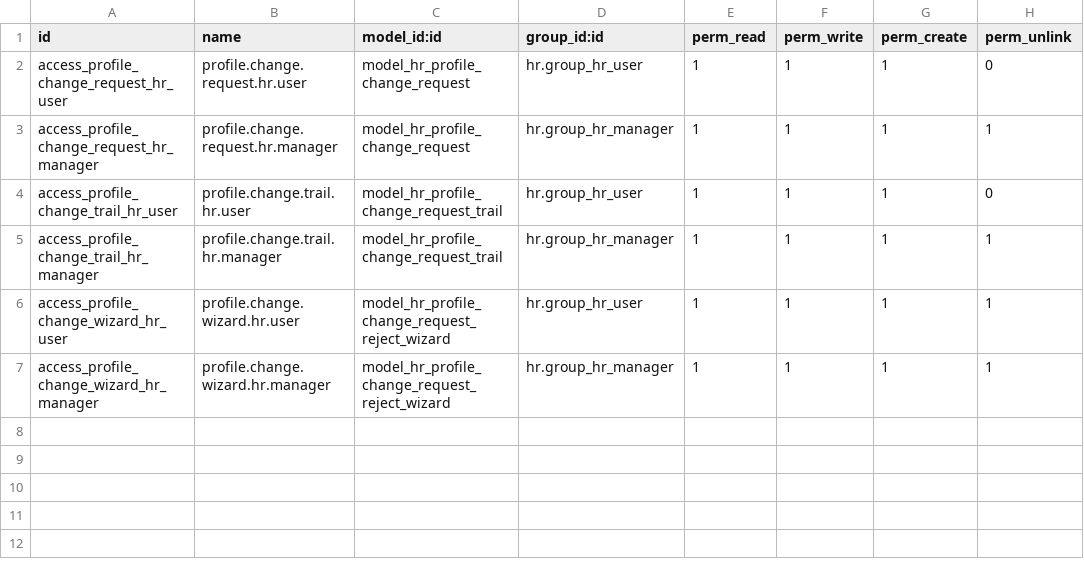
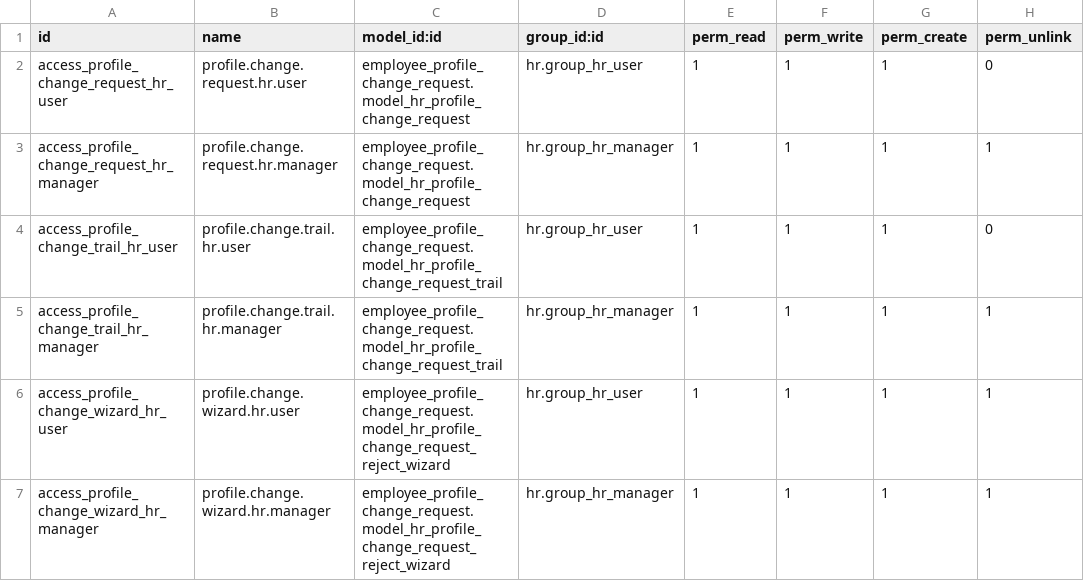
Before and after one commit to anil-techcarrot/custom_modules_techcarrot, a CSV file: techcarrotOdoo-Staging/employee_profile_change_request/security/ir.model.access.csv, drawn as a sheet.

```diff
--- a/techcarrotOdoo-Staging/employee_profile_change_request/security/ir.model.access.csv
+++ b/techcarrotOdoo-Staging/employee_profile_change_request/security/ir.model.access.csv
@@ -1,7 +1,7 @@
 id,name,model_id:id,group_id:id,perm_read,perm_write,perm_create,perm_unlink
-access_profile_change_request_hr_user,profile.change.request.hr.user,model_hr_profile_change_request,hr.group_hr_user,1,1,1,0
-access_profile_change_request_hr_manager,profile.change.request.hr.manager,model_hr_profile_change_request,hr.group_hr_manager,1,1,1,1
-access_profile_change_trail_hr_user,profile.change.trail.hr.user,model_hr_profile_change_request_trail,hr.group_hr_user,1,1,1,0
-access_profile_change_trail_hr_manager,profile.change.trail.hr.manager,model_hr_profile_change_request_trail,hr.group_hr_manager,1,1,1,1
-access_profile_change_wizard_hr_user,profile.change.wizard.hr.user,model_hr_profile_change_request_reject_wizard,hr.group_hr_user,1,1,1,1
-access_profile_change_wizard_hr_manager,profile.change.wizard.hr.manager,model_hr_profile_change_request_reject_wizard,hr.group_hr_manager,1,1,1,1
+access_profile_change_request_hr_user,profile.change.request.hr.user,employee_profile_change_request.model_hr_profile_change_request,hr.group_hr_user,1,1,1,0
+access_profile_change_request_hr_manager,profile.change.request.hr.manager,employee_profile_change_request.model_hr_profile_change_request,hr.group_hr_manager,1,1,1,1
+access_profile_change_trail_hr_user,profile.change.trail.hr.user,employee_profile_change_request.model_hr_profile_change_request_trail,hr.group_hr_user,1,1,1,0
+access_profile_change_trail_hr_manager,profile.change.trail.hr.manager,employee_profile_change_request.model_hr_profile_change_request_trail,hr.group_hr_manager,1,1,1,1
+access_profile_change_wizard_hr_user,profile.change.wizard.hr.user,employee_profile_change_request.model_hr_profile_change_request_reject_wizard,hr.group_hr_user,1,1,1,1
+access_profile_change_wizard_hr_manager,profile.change.wizard.hr.manager,employee_profile_change_request.model_hr_profile_change_request_reject_wizard,hr.group_hr_manager,1,1,1,1
```
Also changed, not shown: 4 other files.
